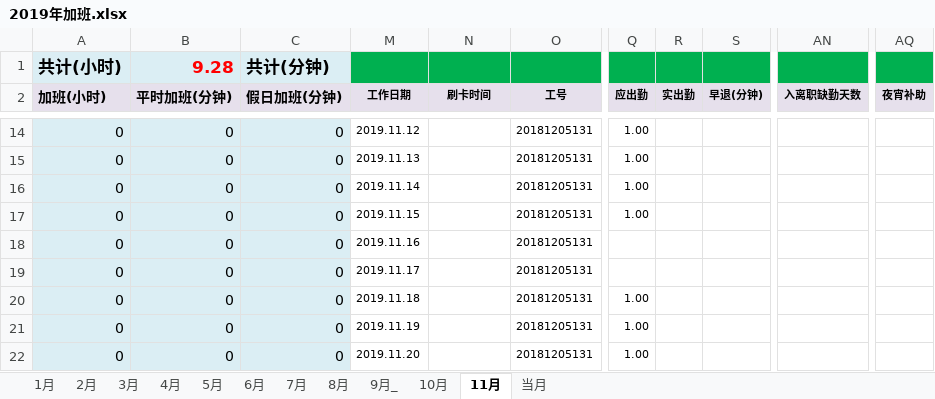
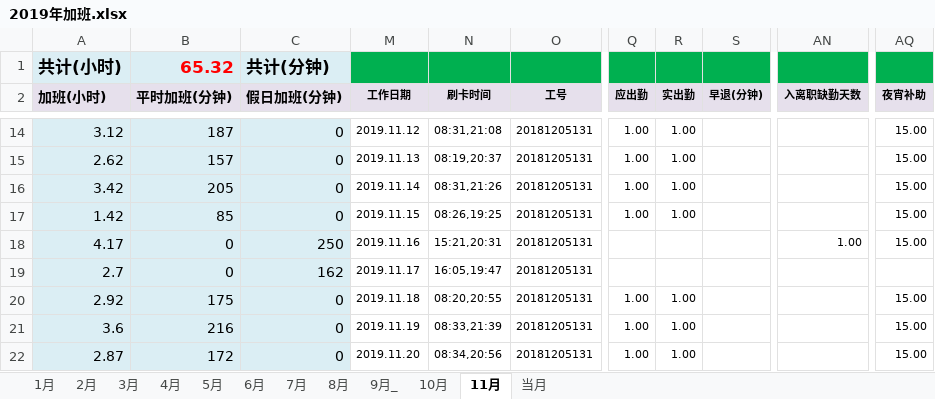
Before and after one commit to superzoon/superzoon, an Excel workbook: WorkTime/2019年加班.xlsx, sheet 11月, drawn as a sheet; only a part is shown, gaps mark what is left out; values as stored, in another font and other column widths than the file's, no borders; the diff covers the shown part only; the diff names each change by its address in the sheet, - before the commit and + after, or states it on an @@ line.

```diff
--- a/WorkTime/2019年加班.xlsx (sheet 11月)
+++ b/WorkTime/2019年加班.xlsx (sheet 11月)
-B1 (平时加班(分钟)): 9.28
+B1 (平时加班(分钟)): 65.32
-A14 (加班(小时)): 0
+A14 (加班(小时)): 3.12
-B14 (平时加班(分钟)): 0
+B14 (平时加班(分钟)): 187
-N14 (刷卡时间): (empty)
+N14 (刷卡时间): 08:31,21:08
-R14:R17 (实出勤): (empty)
+R14:R17 (实出勤): 1.00
-AQ14:AQ18 (夜宵补助): (empty)
+AQ14:AQ18 (夜宵补助): 15.00
-A15 (加班(小时)): 0
+A15 (加班(小时)): 2.62
-B15 (平时加班(分钟)): 0
+B15 (平时加班(分钟)): 157
-N15 (刷卡时间): (empty)
+N15 (刷卡时间): 08:19,20:37
-A16 (加班(小时)): 0
+A16 (加班(小时)): 3.42
-B16 (平时加班(分钟)): 0
+B16 (平时加班(分钟)): 205
-N16 (刷卡时间): (empty)
+N16 (刷卡时间): 08:31,21:26
-A17 (加班(小时)): 0
+A17 (加班(小时)): 1.42
-B17 (平时加班(分钟)): 0
+B17 (平时加班(分钟)): 85
-N17 (刷卡时间): (empty)
+N17 (刷卡时间): 08:26,19:25
-A18 (加班(小时)): 0
+A18 (加班(小时)): 4.17
-C18 (假日加班(分钟)): 0
+C18 (假日加班(分钟)): 250
-N18 (刷卡时间): (empty)
+N18 (刷卡时间): 15:21,20:31
-AN18 (入离职缺勤天数): (empty)
+AN18 (入离职缺勤天数): 1.00
-A19 (加班(小时)): 0
+A19 (加班(小时)): 2.7
-C19 (假日加班(分钟)): 0
+C19 (假日加班(分钟)): 162
-N19 (刷卡时间): (empty)
+N19 (刷卡时间): 16:05,19:47
-A20 (加班(小时)): 0
+A20 (加班(小时)): 2.92
-B20 (平时加班(分钟)): 0
+B20 (平时加班(分钟)): 175
-N20 (刷卡时间): (empty)
+N20 (刷卡时间): 08:20,20:55
-R20:R22 (实出勤): (empty)
+R20:R22 (实出勤): 1.00
-AQ20:AQ22 (夜宵补助): (empty)
+AQ20:AQ22 (夜宵补助): 15.00
-A21 (加班(小时)): 0
+A21 (加班(小时)): 3.6
-B21 (平时加班(分钟)): 0
+B21 (平时加班(分钟)): 216
-N21 (刷卡时间): (empty)
+N21 (刷卡时间): 08:33,21:39
-A22 (加班(小时)): 0
+A22 (加班(小时)): 2.87
-B22 (平时加班(分钟)): 0
+B22 (平时加班(分钟)): 172
-N22 (刷卡时间): (empty)
+N22 (刷卡时间): 08:34,20:56
```
Also changed, not shown: 49 edited cells elsewhere in this sheet, hidden cells, 4 other files.
